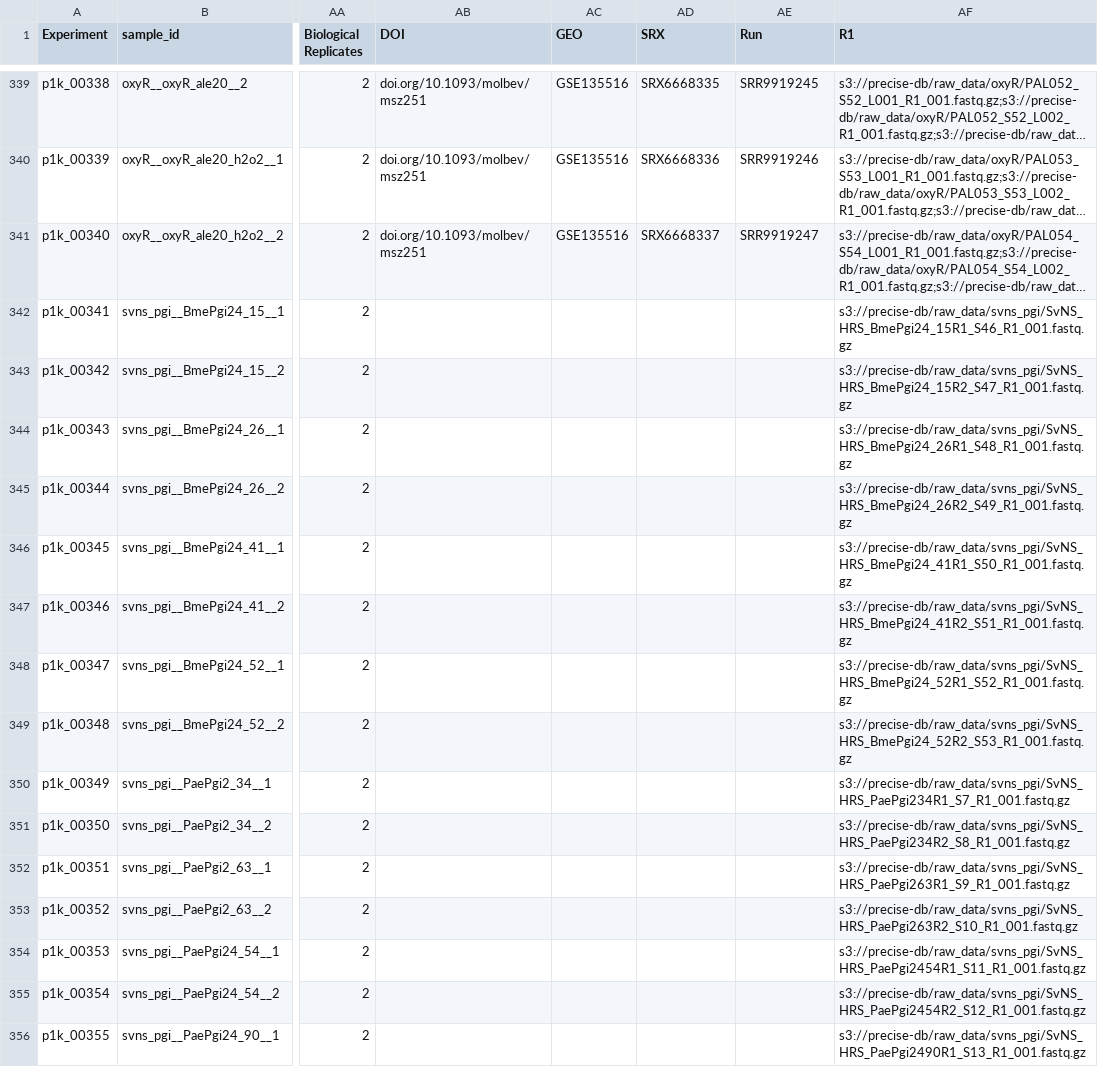
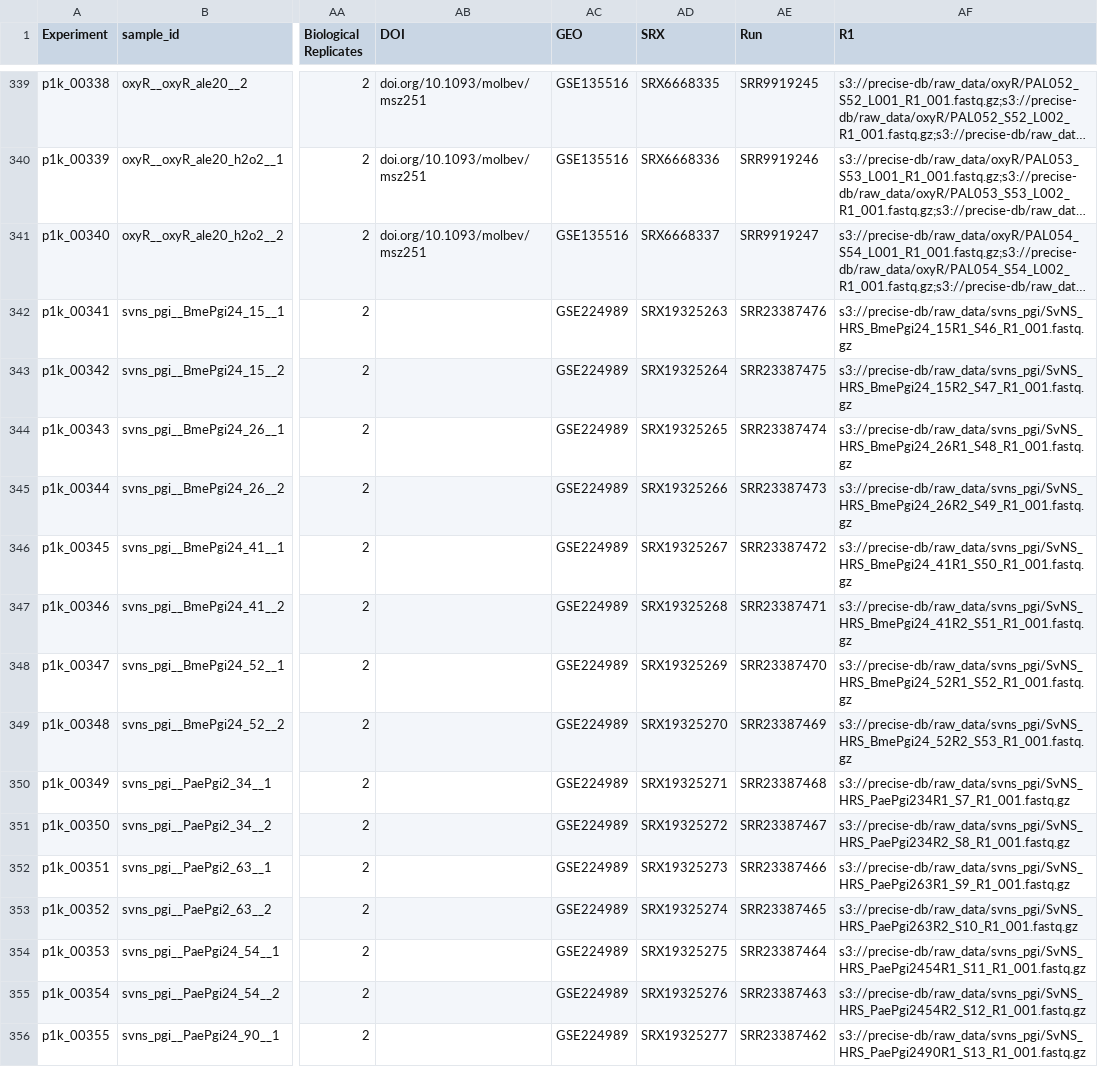
Before and after one commit to SBRG/precise1k, a CSV file: data/precise1k/metadata.csv, drawn as a sheet; only a part is shown, gaps mark what is left out; long unchanged cells end in …; the diff covers the shown part only; the diff names each change by its address in the sheet, - before the commit and + after, or states it on an @@ line.

```diff
--- a/data/precise1k/metadata.csv
+++ b/data/precise1k/metadata.csv
-AC342:AC356 (GEO): (empty)
+AC342:AC356 (GEO): GSE224989
-AD342 (SRX): (empty)
+AD342 (SRX): SRX19325263
-AE342 (Run): (empty)
+AE342 (Run): SRR23387476
-AD343 (SRX): (empty)
+AD343 (SRX): SRX19325264
-AE343 (Run): (empty)
+AE343 (Run): SRR23387475
-AD344 (SRX): (empty)
+AD344 (SRX): SRX19325265
-AE344 (Run): (empty)
+AE344 (Run): SRR23387474
-AD345 (SRX): (empty)
+AD345 (SRX): SRX19325266
-AE345 (Run): (empty)
+AE345 (Run): SRR23387473
-AD346 (SRX): (empty)
+AD346 (SRX): SRX19325267
-AE346 (Run): (empty)
+AE346 (Run): SRR23387472
-AD347 (SRX): (empty)
+AD347 (SRX): SRX19325268
-AE347 (Run): (empty)
+AE347 (Run): SRR23387471
-AD348 (SRX): (empty)
+AD348 (SRX): SRX19325269
-AE348 (Run): (empty)
+AE348 (Run): SRR23387470
-AD349 (SRX): (empty)
+AD349 (SRX): SRX19325270
-AE349 (Run): (empty)
+AE349 (Run): SRR23387469
-AD350 (SRX): (empty)
+AD350 (SRX): SRX19325271
-AE350 (Run): (empty)
+AE350 (Run): SRR23387468
-AD351 (SRX): (empty)
+AD351 (SRX): SRX19325272
-AE351 (Run): (empty)
+AE351 (Run): SRR23387467
-AD352 (SRX): (empty)
+AD352 (SRX): SRX19325273
-AE352 (Run): (empty)
+AE352 (Run): SRR23387466
-AD353 (SRX): (empty)
+AD353 (SRX): SRX19325274
-AE353 (Run): (empty)
+AE353 (Run): SRR23387465
-AD354 (SRX): (empty)
+AD354 (SRX): SRX19325275
-AE354 (Run): (empty)
+AE354 (Run): SRR23387464
-AD355 (SRX): (empty)
+AD355 (SRX): SRX19325276
-AE355 (Run): (empty)
+AE355 (Run): SRR23387463
-AD356 (SRX): (empty)
+AD356 (SRX): SRX19325277
-AE356 (Run): (empty)
+AE356 (Run): SRR23387462
```
Also changed, not shown: 127 edited cells elsewhere in this file, 2 other files.
